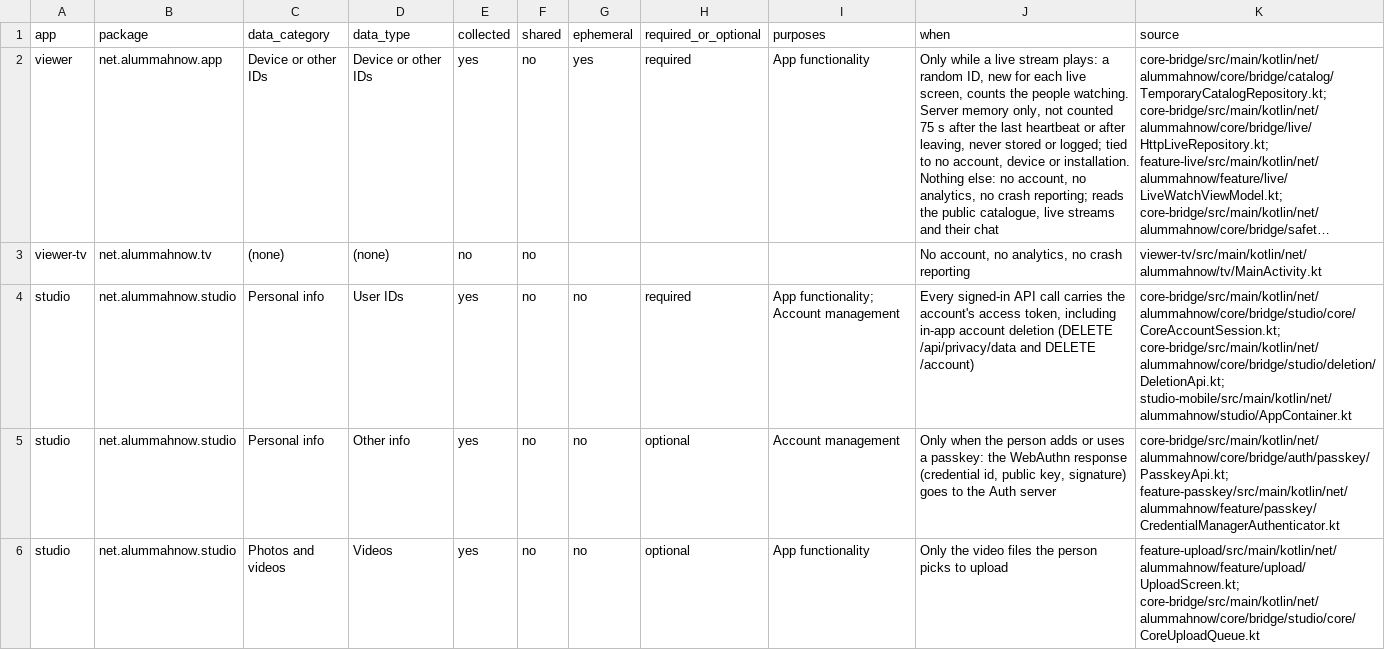
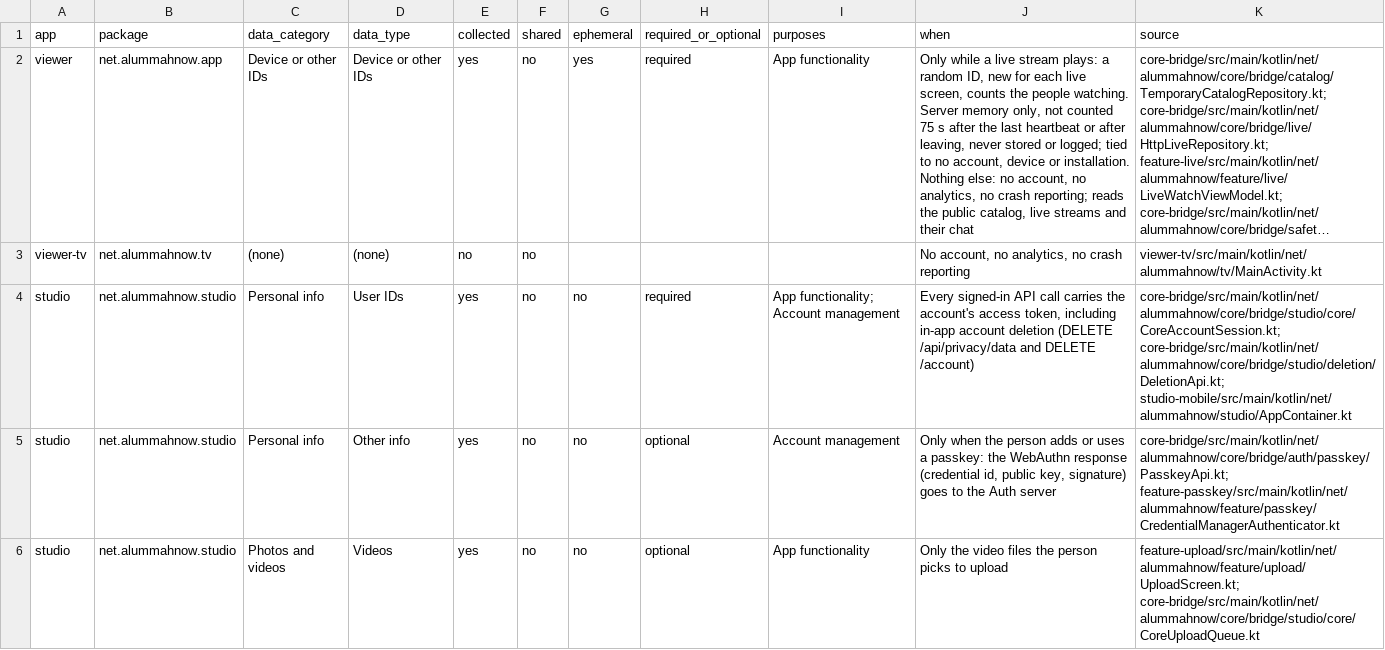
Before and after one commit to Al-Ummah-Now/AlUmmahNowAndroid, a CSV file: store/play/data-safety.csv, drawn as a sheet; only a part is shown; long unchanged cells end in …; the diff names each change by its address in the sheet, - before the commit and + after, or states it on an @@ line.

```diff
--- a/store/play/data-safety.csv
+++ b/store/play/data-safety.csv
-J2 (when): …the public catalogue, live streams…
+J2 (when): …the public catalog, live streams…
```
Also changed, not shown: 3 other files.
